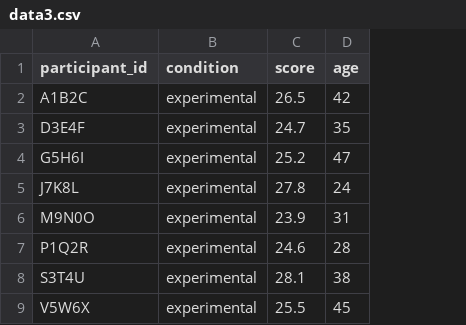
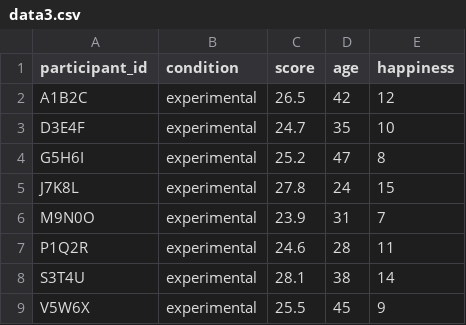
Before and after one commit to OnlyF0uR/psych-stats-rs, a CSV file: samples/data3.csv, drawn as a sheet; only a part is shown; the diff names each change by its address in the sheet, - before the commit and + after, or states it on an @@ line.

```diff
--- a/samples/data3.csv
+++ b/samples/data3.csv
+column E (happiness), rows 2-9: 12 | 10 | 8 | 15 | 7 | 11 | 14 | 9
```
Also changed, not shown: 3 other files.
